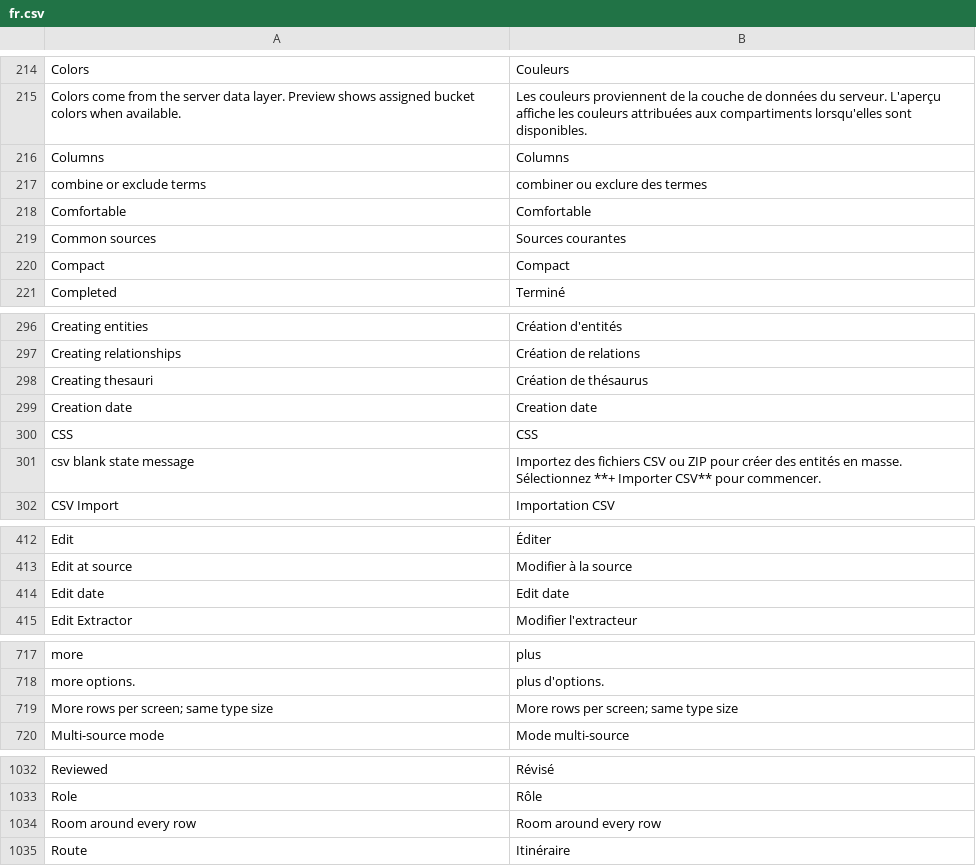
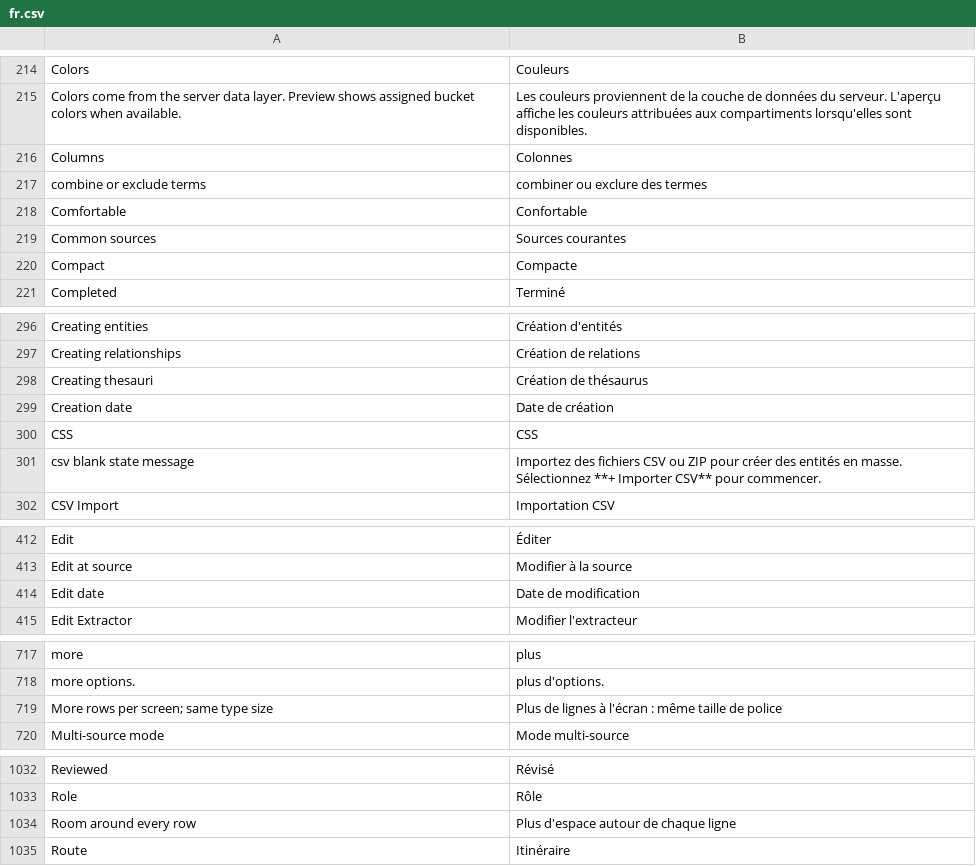
Before and after one commit to huridocs/uwazi, a CSV file: contents/ui-translations/fr.csv, drawn as a sheet; only a part is shown, gaps mark what is left out.

```diff
--- a/contents/ui-translations/fr.csv
+++ b/contents/ui-translations/fr.csv
@@ -222,7 +222,7 @@ Colors,Couleurs
 Colors come from the server data layer. Preview shows assigned bucket colors when available.,Les couleurs proviennent de la couche de données du serveur. L'aperçu affiche les couleurs attribuées aux compartiments lorsqu'elles sont disponibles.
-Columns,Columns
+Columns,Colonnes
 combine or exclude terms,combiner ou exclure des termes
-Comfortable,Comfortable
+Comfortable,Confortable
 Common sources,Sources courantes
-Compact,Compact
+Compact,Compacte
 Completed,Terminé
@@ -305,3 +305,3 @@ Creating relationships,Création de relations
 Creating thesauri,Création de thésaurus
-Creation date,Creation date
+Creation date,Date de création
 CSS,CSS
@@ -428,3 +428,3 @@ Edit,Éditer
 Edit at source,Modifier à la source
-Edit date,Edit date
+Edit date,Date de modification
 Edit Extractor,Modifier l'extracteur
@@ -755,3 +755,3 @@ more,plus
 more options.,plus d'options.
-More rows per screen; same type size,More rows per screen; same type size
+More rows per screen; same type size,Plus de lignes à l'écran : même taille de police
 Multi-source mode,Mode multi-source
@@ -1084,3 +1084,3 @@ Reviewed,Révisé
 Role,Rôle
-Room around every row,Room around every row
+Room around every row,Plus d'espace autour de chaque ligne
 Route,Itinéraire
```
Also changed, not shown: contents/ui-translations/es.csv, contents/ui-translations/ko.csv, 7 other files.
